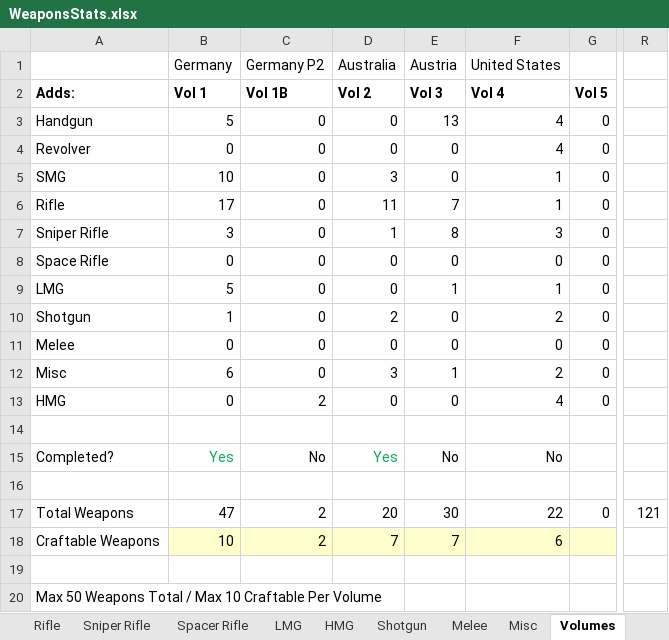
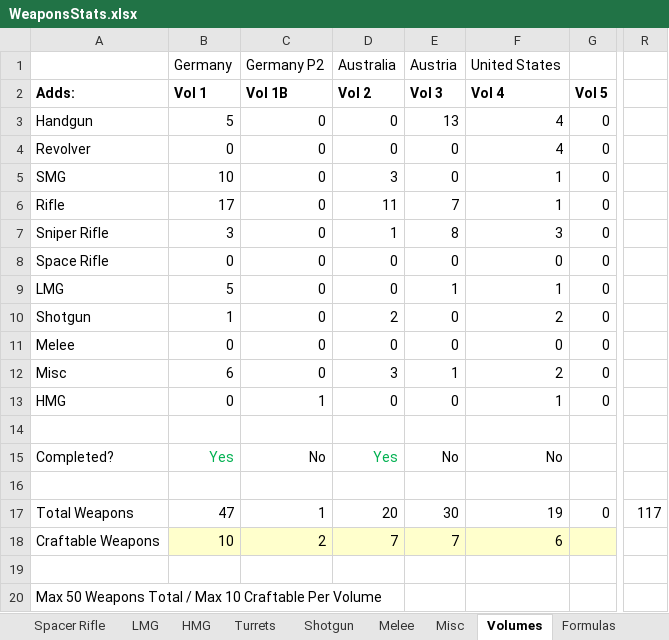
Before and after one commit to sleepy068/Rimworld_Weapons, an Excel workbook: Resources/WeaponsStats.xlsx, sheet Volumes, drawn as a sheet; only a part is shown, gaps mark what is left out; values as stored, in another font and other column widths than the file's, no borders; the diff names each change by its address in the sheet, - before the commit and + after, or states it on an @@ line.

```diff
--- a/Resources/WeaponsStats.xlsx (sheet Volumes)
+++ b/Resources/WeaponsStats.xlsx (sheet Volumes)
+sheet tab: Turrets
-C13 (Vol 1B): 2
+C13 (Vol 1B): 1
-F13 (Vol 4): 4
+F13 (Vol 4): 1
-C17 (Vol 1B): 2
+C17 (Vol 1B): 1
-F17 (Vol 4): 22
+F17 (Vol 4): 19
-R17: 121
+R17: 117
```
Also changed, not shown: sheet HMG, formulas that keep their value, 11 other files.
